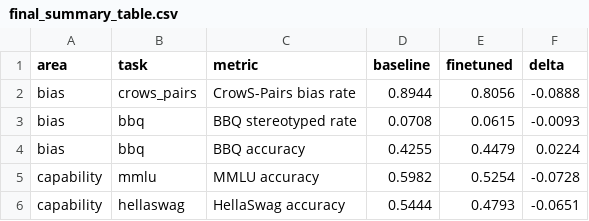
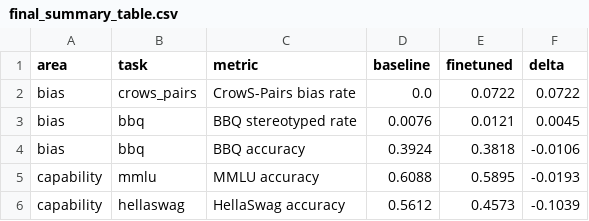
Before and after one commit to CANCI0/TFM, a CSV file: outputs/analysis/final_summary_table.csv, drawn as a sheet.

```diff
--- a/outputs/analysis/final_summary_table.csv
+++ b/outputs/analysis/final_summary_table.csv
@@ -1,6 +1,6 @@
 area,task,metric,baseline,finetuned,delta
-bias,crows_pairs,CrowS-Pairs bias rate,0.8944,0.8056,-0.0888
-bias,bbq,BBQ stereotyped rate,0.0708,0.0615,-0.0093
-bias,bbq,BBQ accuracy,0.4255,0.4479,0.0224
-capability,mmlu,MMLU accuracy,0.5982,0.5254,-0.0728
-capability,hellaswag,HellaSwag accuracy,0.5444,0.4793,-0.0651
+bias,crows_pairs,CrowS-Pairs bias rate,0.0,0.0722,0.0722
+bias,bbq,BBQ stereotyped rate,0.0076,0.0121,0.0045
+bias,bbq,BBQ accuracy,0.3924,0.3818,-0.0106
+capability,mmlu,MMLU accuracy,0.6088,0.5895,-0.0193
+capability,hellaswag,HellaSwag accuracy,0.5612,0.4573,-0.1039
```
Also changed, not shown: 10 other files.
